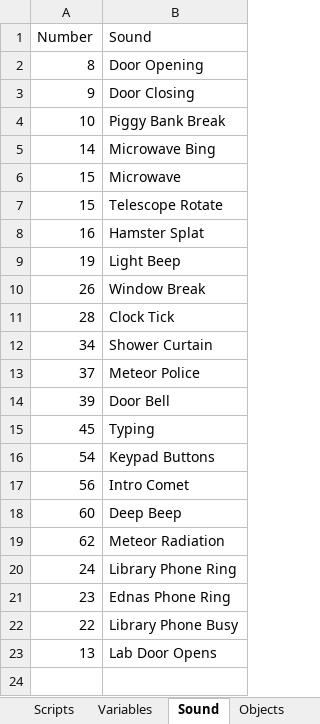
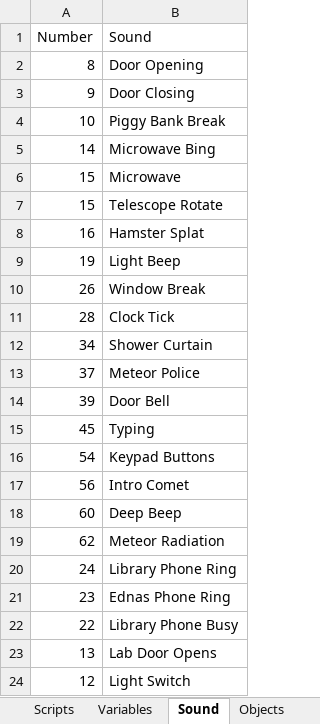
Before and after one commit to segrax/Maniac.Mansion.Disassembly, an Excel workbook: ManiacMansion.xlsx, sheet Sound, drawn as a sheet; values as stored, in another font and other column widths than the file's, no borders; the diff names each change by its address in the sheet, - before the commit and + after, or states it on an @@ line.

```diff
--- a/ManiacMansion.xlsx (sheet Sound)
+++ b/ManiacMansion.xlsx (sheet Sound)
+row 24: 12 | Light Switch
```
Also changed, not shown: 1 other file.
